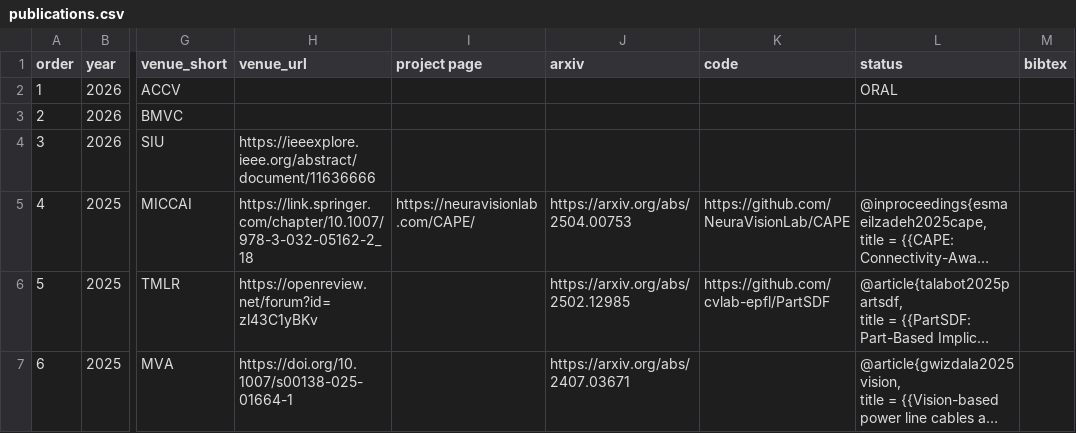
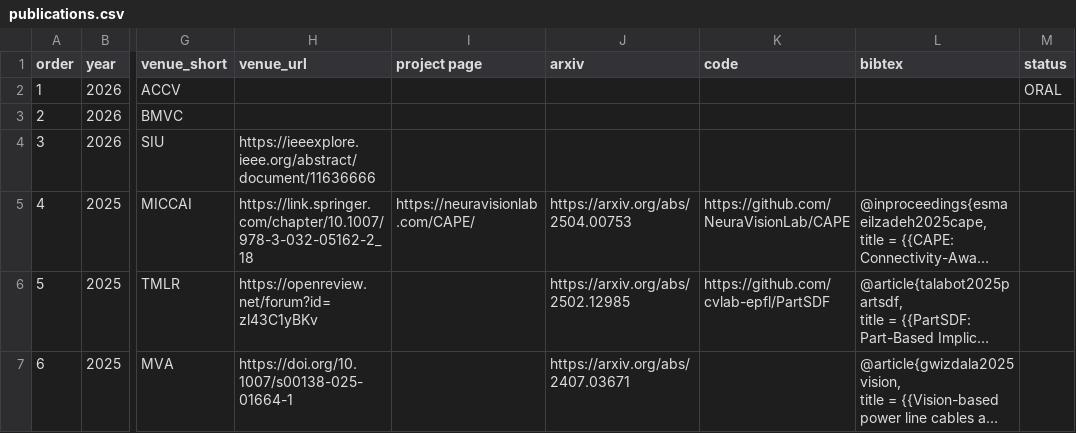
Before and after one commit to NeuraVisionLab/neuravisionlab.github.io, a CSV file: data/publications.csv, drawn as a sheet; only a part is shown, gaps mark what is left out; long unchanged cells end in …; the diff names each change by its address in the sheet, - before the commit and + after, or states it on an @@ line.

Commit message:
Fix Order

```diff
--- a/data/publications.csv
+++ b/data/publications.csv
-L1: status
+L1: bibtex
-M1: bibtex
+M1: status
-L2 (bibtex): ORAL
+L2 (bibtex): (empty)
-M2 (status): (empty)
+M2 (status): ORAL
```
Also changed, not shown: 6 other files.
